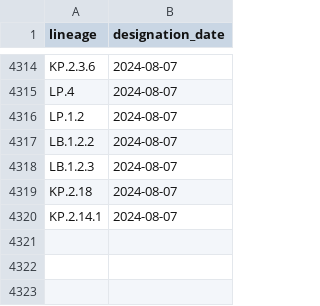
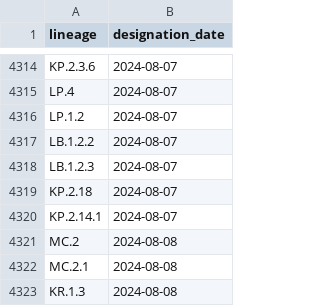
Before and after one commit to corneliusroemer/pango-designation-dates, a CSV file: data/lineage_designation_date.csv, drawn as a sheet; only a part is shown, gaps mark what is left out.

```diff
--- a/data/lineage_designation_date.csv
+++ b/data/lineage_designation_date.csv
@@ -4320 +4320,4 @@ KP.2.18,2024-08-07
 KP.2.14.1,2024-08-07
+MC.2,2024-08-08
+MC.2.1,2024-08-08
+KR.1.3,2024-08-08
```
Also changed, not shown: 1 other file.
